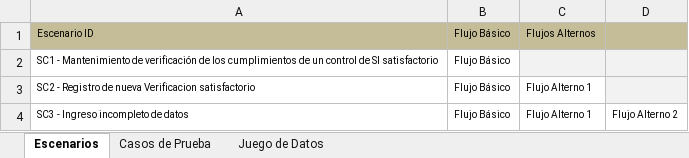
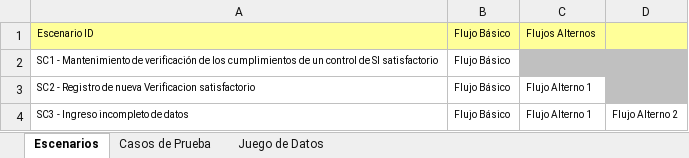
Before and after one commit to orlysemperfi/tp3-contratos-clientes, an Excel workbook: ITERACION 5/SUB ITERACION 5/CASOS DE PRUEBA/CP_CUS002_G4.xlsx, sheet Escenarios, drawn as a sheet; values as stored, in another font and other column widths than the file's, no borders; the diff names each change by its address in the sheet, - before the commit and + after, or states it on an @@ line.

```diff
--- a/ITERACION 5/SUB ITERACION 5/CASOS DE PRUEBA/CP_CUS002_G4.xlsx (sheet Escenarios)
+++ b/ITERACION 5/SUB ITERACION 5/CASOS DE PRUEBA/CP_CUS002_G4.xlsx (sheet Escenarios)
-A1:D1 fill: #C4BD97
+A1:D1 fill: #FFFF99
-C2:D2 fill: #F2F2F2
+C2:D2 fill: #C0C0C0
-D3 fill: #F2F2F2
+D3 fill: #C0C0C0
```
Also changed, not shown: sheet Juego de Datos, sheet Casos de Prueba, hidden cells.
